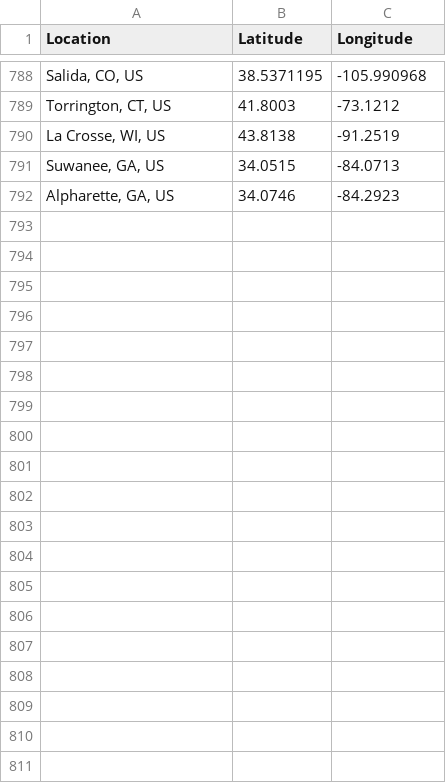
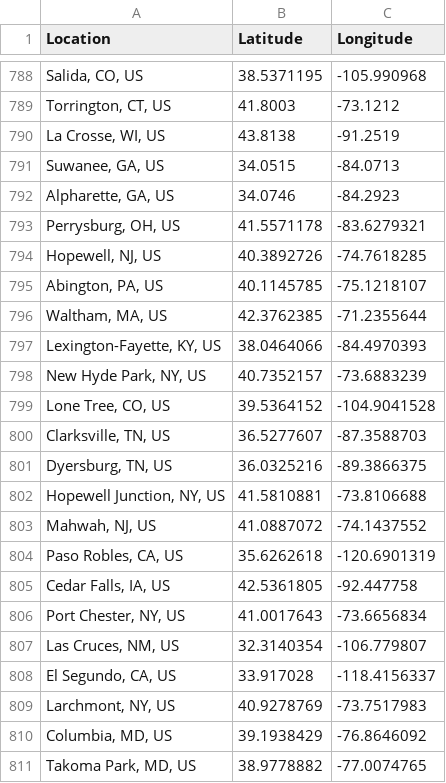
Before and after one commit to desaiwang/architects-salary, a CSV file: data/location_coordinates.csv, drawn as a sheet; only a part is shown, gaps mark what is left out; the diff covers the shown part only; the diff names each change by its address in the sheet, - before the commit and + after, or states it on an @@ line.

```diff
--- a/data/location_coordinates.csv
+++ b/data/location_coordinates.csv
+row 793: Perrysburg, OH, US | 41.5571178 | -83.6279321
+row 794: Hopewell, NJ, US | 40.3892726 | -74.7618285
+row 795: Abington, PA, US | 40.1145785 | -75.1218107
+row 796: Waltham, MA, US | 42.3762385 | -71.2355644
+row 797: Lexington-Fayette, KY, US | 38.0464066 | -84.4970393
+row 798: New Hyde Park, NY, US | 40.7352157 | -73.6883239
+row 799: Lone Tree, CO, US | 39.5364152 | -104.9041528
+row 800: Clarksville, TN, US | 36.5277607 | -87.3588703
+row 801: Dyersburg, TN, US | 36.0325216 | -89.3866375
+row 802: Hopewell Junction, NY, US | 41.5810881 | -73.8106688
+row 803: Mahwah, NJ, US | 41.0887072 | -74.1437552
+row 804: Paso Robles, CA, US | 35.6262618 | -120.6901319
+row 805: Cedar Falls, IA, US | 42.5361805 | -92.447758
+row 806: Port Chester, NY, US | 41.0017643 | -73.6656834
+row 807: Las Cruces, NM, US | 32.3140354 | -106.779807
+row 808: El Segundo, CA, US | 33.917028 | -118.4156337
+row 809: Larchmont, NY, US | 40.9278769 | -73.7517983
+row 810: Columbia, MD, US | 39.1938429 | -76.8646092
+row 811: Takoma Park, MD, US | 38.9778882 | -77.0074765
```
Also changed, not shown: 9 added rows elsewhere in this file, data/CPIAUCSL.csv, 3 other files.
